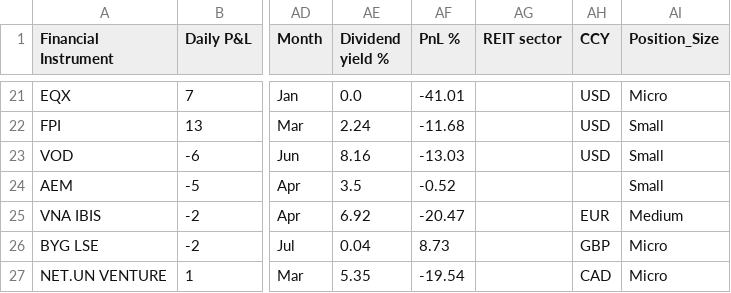
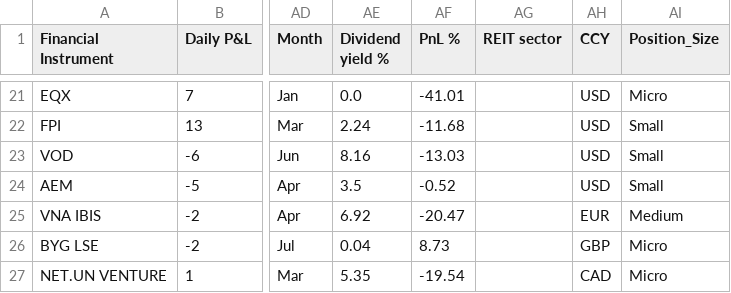
Before and after one commit to Lubza/My-first-app, a CSV file: data/Portfolio_dataset_0223.csv, drawn as a sheet; only a part is shown, gaps mark what is left out; the diff names each change by its address in the sheet, - before the commit and + after, or states it on an @@ line.

Commit message:
Updated FEB data

```diff
--- a/data/Portfolio_dataset_0223.csv
+++ b/data/Portfolio_dataset_0223.csv
-AH24 (CCY): (empty)
+AH24 (CCY): USD
```
